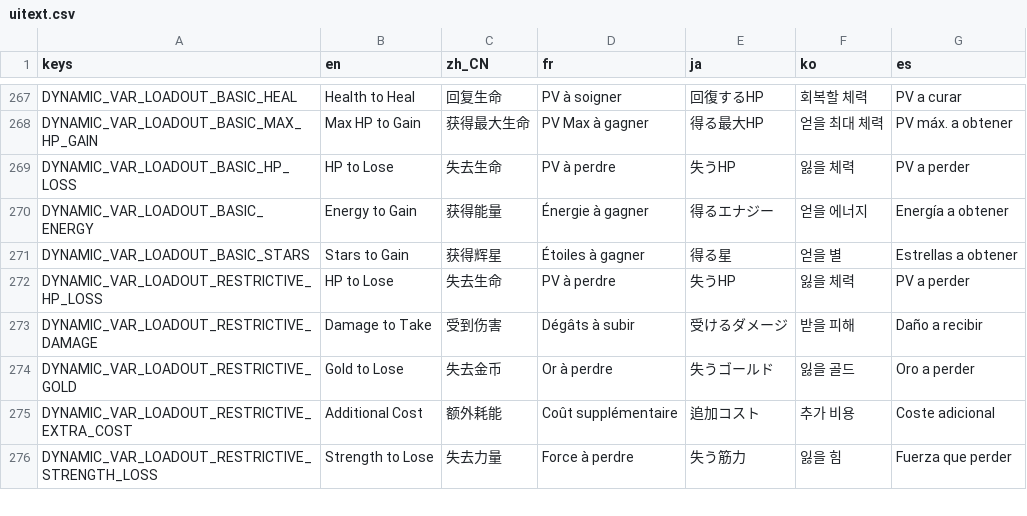
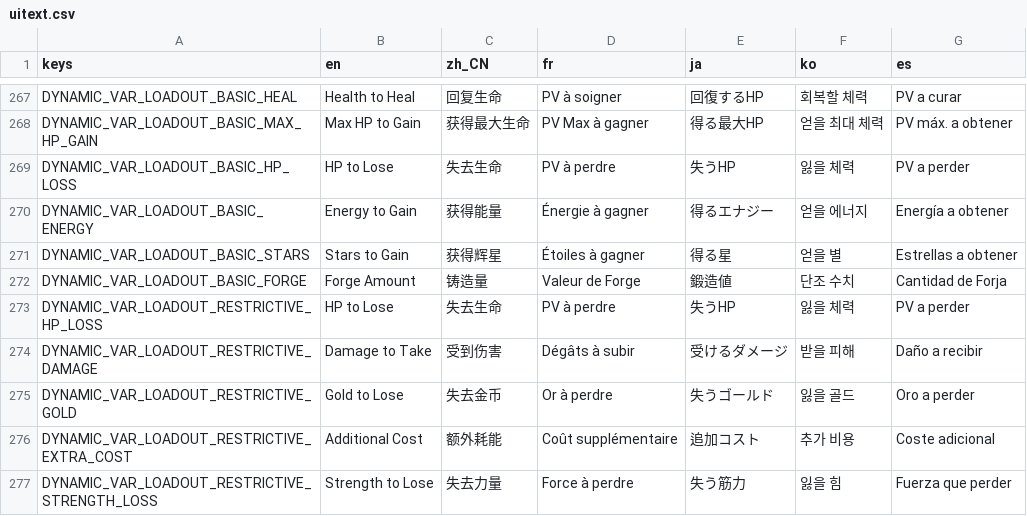
Before and after one commit to qw2341/Loadout-Mod-2, a CSV file: Loadout/localization/uitext.csv, drawn as a sheet; only a part is shown, gaps mark what is left out; the diff names each change by its address in the sheet, - before the commit and + after, or states it on an @@ line.

Commit message:
Added a Forge keyword

```diff
--- a/Loadout/localization/uitext.csv
+++ b/Loadout/localization/uitext.csv
+row 272: DYNAMIC_VAR_LOADOUT_BASIC_FORGE | Forge Amount | 铸造量 | Valeur de Forge | 鍛造値 | 단조 수치 | Cantidad de Forja
```
Also changed, not shown: 24 other files.
